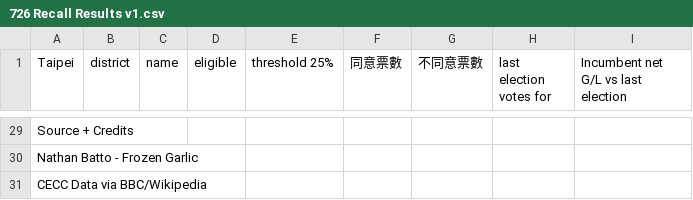
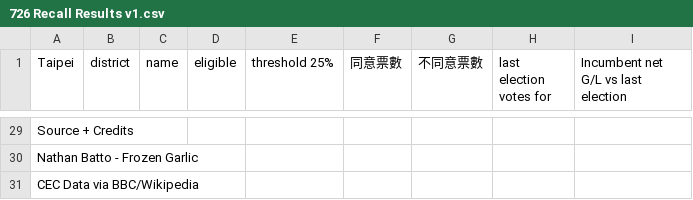
Before and after one commit to jjustintu/726-recall-results-v1, a CSV file: 726 Recall Results v1.csv, drawn as a sheet; only a part is shown, gaps mark what is left out.

Commit message:
Update 726 Recall Results v1.csv

```diff
--- a/726 Recall Results v1.csv
+++ b/726 Recall Results v1.csv
@@ -30,2 +30,2 @@ Source + Credits,,,,,,,,,,
 Nathan Batto - Frozen Garlic,,,,,,,,,,
-CECC Data  via BBC/Wikipedia,,,,,,,,,,
+CEC Data  via BBC/Wikipedia,,,,,,,,,,
```
